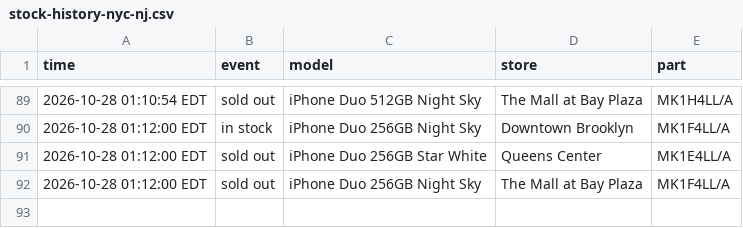
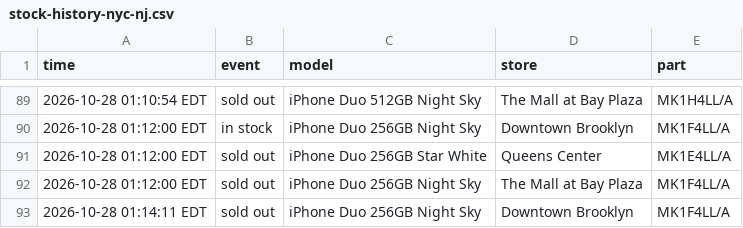
Before and after one commit to abkicks516/iphone-duo-monitor, a CSV file: stock-history-nyc-nj.csv, drawn as a sheet; only a part is shown, gaps mark what is left out; the diff names each change by its address in the sheet, - before the commit and + after, or states it on an @@ line.

Commit message:
Stock history: 0 in, 1 out

```diff
--- a/stock-history-nyc-nj.csv
+++ b/stock-history-nyc-nj.csv
+row 93: 2026-10-28 01:14:11 EDT | sold out | iPhone Duo 256GB Night Sky | Downtown Brooklyn | MK1F4LL/A
```
